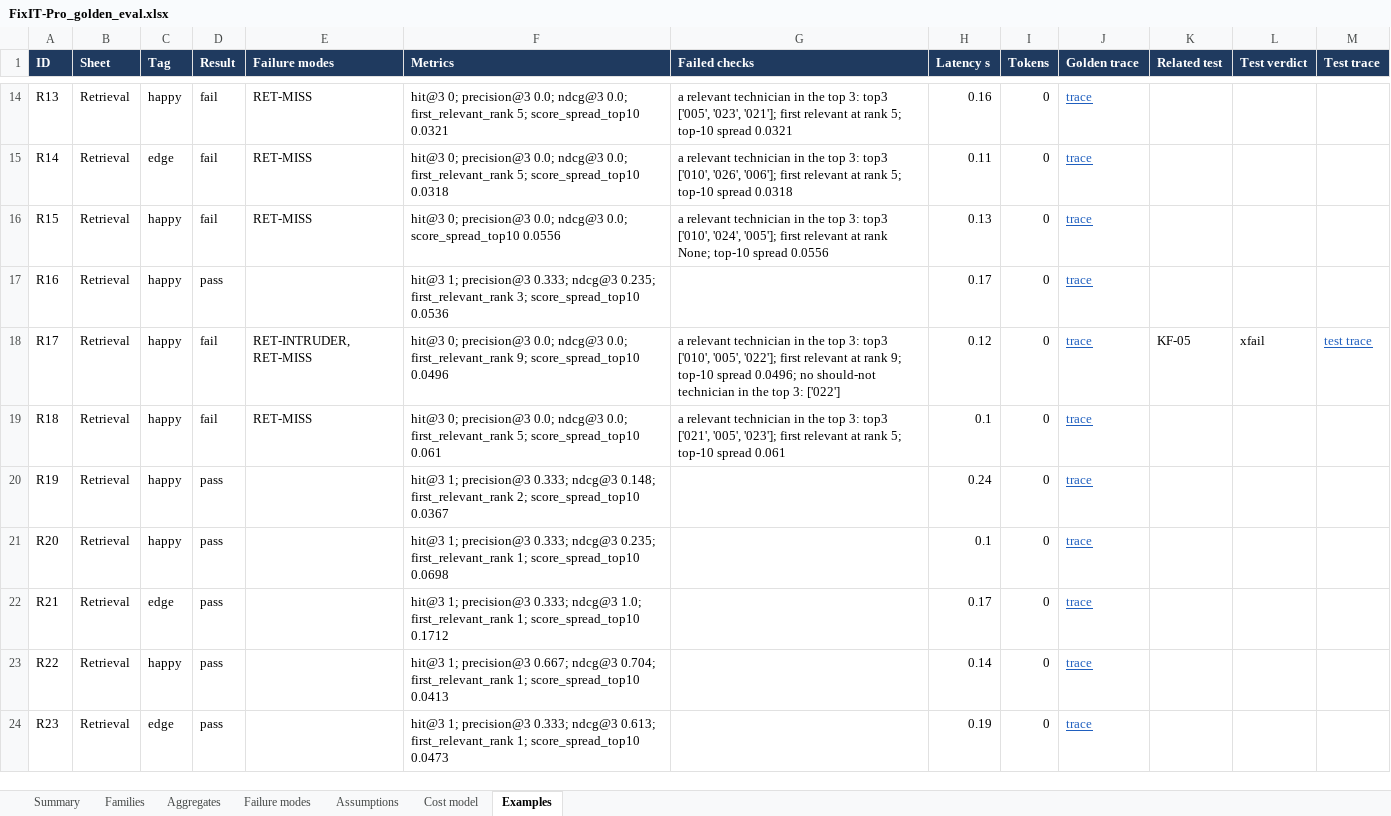
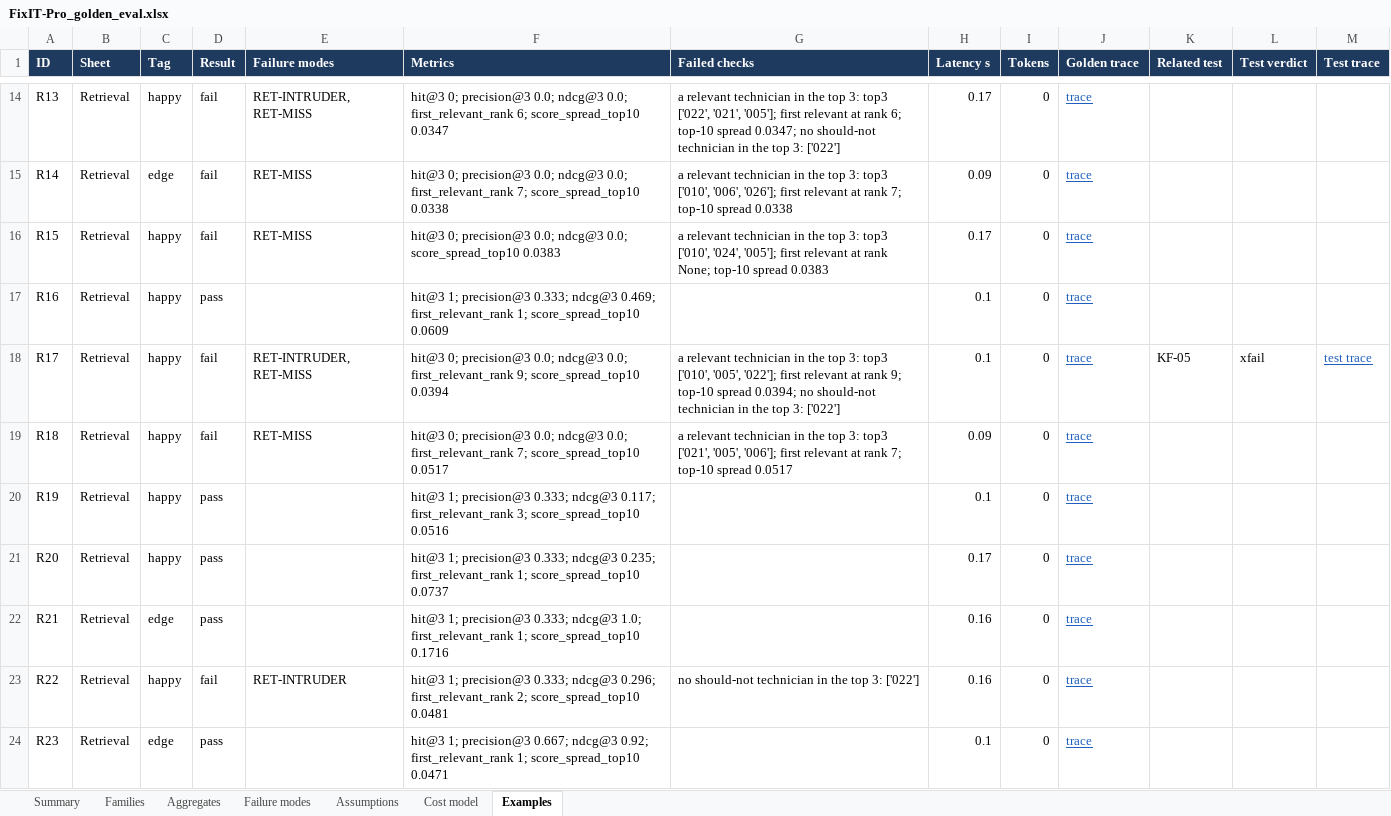
Before and after one commit to programmer11/FixIT-Pro, an Excel workbook: FixIT-Pro_golden_eval.xlsx, sheet Examples, drawn as a sheet; only a part is shown, gaps mark what is left out; values as stored, in another font and other column widths than the file's, no borders; conditional formats not drawn; the diff covers the shown part only; the diff names each change by its address in the sheet, - before the commit and + after, or states it on an @@ line.

```diff
--- a/FixIT-Pro_golden_eval.xlsx (sheet Examples)
+++ b/FixIT-Pro_golden_eval.xlsx (sheet Examples)
-E14 (Failure modes): RET-MISS
+E14 (Failure modes): RET-INTRUDER, RET-MISS
-F14 (Metrics): …0.0; first_relevant_rank 5; score_spread_top10 0.0321
+F14 (Metrics): …0.0; first_relevant_rank 6; score_spread_top10 0.0347
-G14 (Failed checks): …3: top3 ['005', '023', '021']; first relevant at rank 5; top-10 spread 0.0321
+G14 (Failed checks): …3: top3 ['022', '021', '005']; first relevant at rank 6; top-10 spread 0.0347; no should-not technician in the top 3: ['022']
-H14 (Latency s): 0.16
+H14 (Latency s): 0.17
-F15 (Metrics): …0.0; first_relevant_rank 5; score_spread_top10 0.0318
+F15 (Metrics): …0.0; first_relevant_rank 7; score_spread_top10 0.0338
-G15 (Failed checks): …top3 ['010', '026', '006']; first relevant at rank 5; top-10 spread 0.0318
+G15 (Failed checks): …top3 ['010', '006', '026']; first relevant at rank 7; top-10 spread 0.0338
-H15 (Latency s): 0.11
+H15 (Latency s): 0.09
-F16 (Metrics): …0.0; score_spread_top10 0.0556
+F16 (Metrics): …0.0; score_spread_top10 0.0383
-G16 (Failed checks): …top-10 spread 0.0556
+G16 (Failed checks): …top-10 spread 0.0383
-H16 (Latency s): 0.13
+H16 (Latency s): 0.17
-F17 (Metrics): …0.333; ndcg@3 0.235; first_relevant_rank 3; score_spread_top10 0.0536
+F17 (Metrics): …0.333; ndcg@3 0.469; first_relevant_rank 1; score_spread_top10 0.0609
-H17 (Latency s): 0.17
+H17 (Latency s): 0.1
-F18 (Metrics): …9; score_spread_top10 0.0496
+F18 (Metrics): …9; score_spread_top10 0.0394
-G18 (Failed checks): …top-10 spread 0.0496; no should-not…
+G18 (Failed checks): …top-10 spread 0.0394; no should-not…
-H18 (Latency s): 0.12
+H18 (Latency s): 0.1
-F19 (Metrics): …0.0; first_relevant_rank 5; score_spread_top10 0.061
+F19 (Metrics): …0.0; first_relevant_rank 7; score_spread_top10 0.0517
-G19 (Failed checks): …['021', '005', '023']; first relevant at rank 5; top-10 spread 0.061
+G19 (Failed checks): …['021', '005', '006']; first relevant at rank 7; top-10 spread 0.0517
-H19 (Latency s): 0.1
+H19 (Latency s): 0.09
-F20 (Metrics): …0.333; ndcg@3 0.148; first_relevant_rank 2; score_spread_top10 0.0367
+F20 (Metrics): …0.333; ndcg@3 0.117; first_relevant_rank 3; score_spread_top10 0.0516
-H20 (Latency s): 0.24
+H20 (Latency s): 0.1
-F21 (Metrics): …1; score_spread_top10 0.0698
+F21 (Metrics): …1; score_spread_top10 0.0737
-H21 (Latency s): 0.1
+H21 (Latency s): 0.17
-F22 (Metrics): …1; score_spread_top10 0.1712
+F22 (Metrics): …1; score_spread_top10 0.1716
-H22 (Latency s): 0.17
+H22 (Latency s): 0.16
-D23 (Result): pass
+D23 (Result): fail
-E23 (Failure modes): (empty)
+E23 (Failure modes): RET-INTRUDER
-F23 (Metrics): …1; precision@3 0.667; ndcg@3 0.704; first_relevant_rank 1; score_spread_top10 0.0413
+F23 (Metrics): …1; precision@3 0.333; ndcg@3 0.296; first_relevant_rank 2; score_spread_top10 0.0481
-G23 (Failed checks): (empty)
+G23 (Failed checks): no should-not technician in the top 3: ['022']
-H23 (Latency s): 0.14
+H23 (Latency s): 0.16
-F24 (Metrics): …1; precision@3 0.333; ndcg@3 0.613; first_relevant_rank 1; score_spread_top10 0.0473
+F24 (Metrics): …1; precision@3 0.667; ndcg@3 0.92; first_relevant_rank 1; score_spread_top10 0.0471
-H24 (Latency s): 0.19
+H24 (Latency s): 0.1
```
Also changed, not shown: 135 edited cells elsewhere in this sheet, sheet Cost model, sheet Failure modes, sheet Aggregates, sheet Families, sheet Summary, 1 other file.
